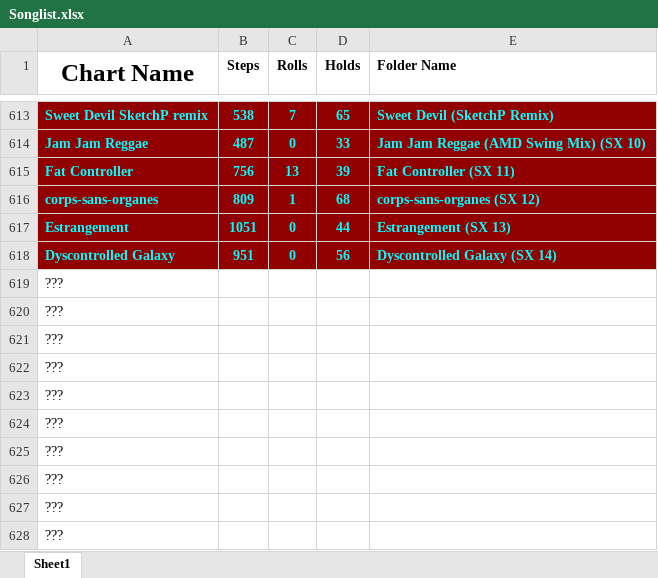
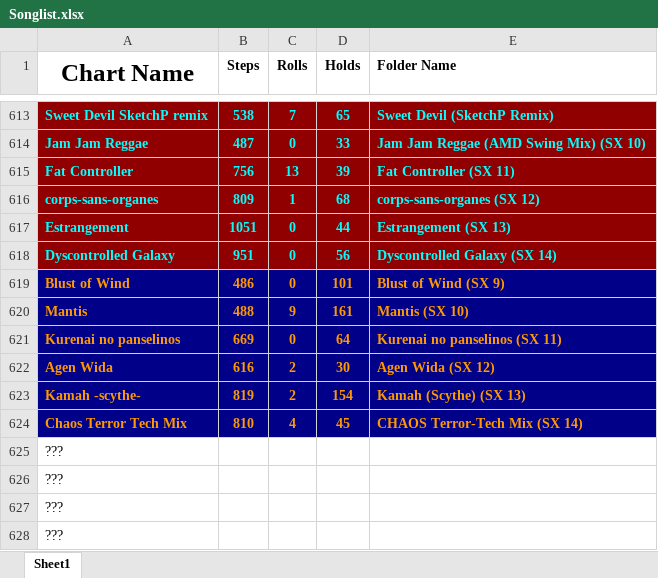
Before and after one commit to vlnguyen/ecfa-react, an Excel workbook: src/util/ecfa-parser/Songlist.xlsx, sheet Sheet1, drawn as a sheet; only a part is shown, gaps mark what is left out; values as stored, in another font and other column widths than the file's, no borders; removed rows and columns are numbered as before the commit, all else as after; the diff names each change by its address in the sheet, - before the commit and + after, or states it on an @@ line.

```diff
--- a/src/util/ecfa-parser/Songlist.xlsx (sheet Sheet1)
+++ b/src/util/ecfa-parser/Songlist.xlsx (sheet Sheet1)
-row 619: ???
-row 620: ???
-row 621: ???
-row 622: ???
-row 623: ???
-row 624: ???
+row 619: Blust of Wind | 486 | 0 | 101 | Blust of Wind (SX 9)
+row 620: Mantis | 488 | 9 | 161 | Mantis (SX 10)
+row 621: Kurenai no panselinos | 669 | 0 | 64 | Kurenai no panselinos (SX 11)
+row 622: Agen Wida | 616 | 2 | 30 | Agen Wida (SX 12)
+row 623: Kamah -scythe- | 819 | 2 | 154 | Kamah (Scythe) (SX 13)
+row 624: Chaos Terror Tech Mix | 810 | 4 | 45 | CHAOS Terror-Tech Mix (SX 14)
```
Also changed, not shown: 2 other files.
